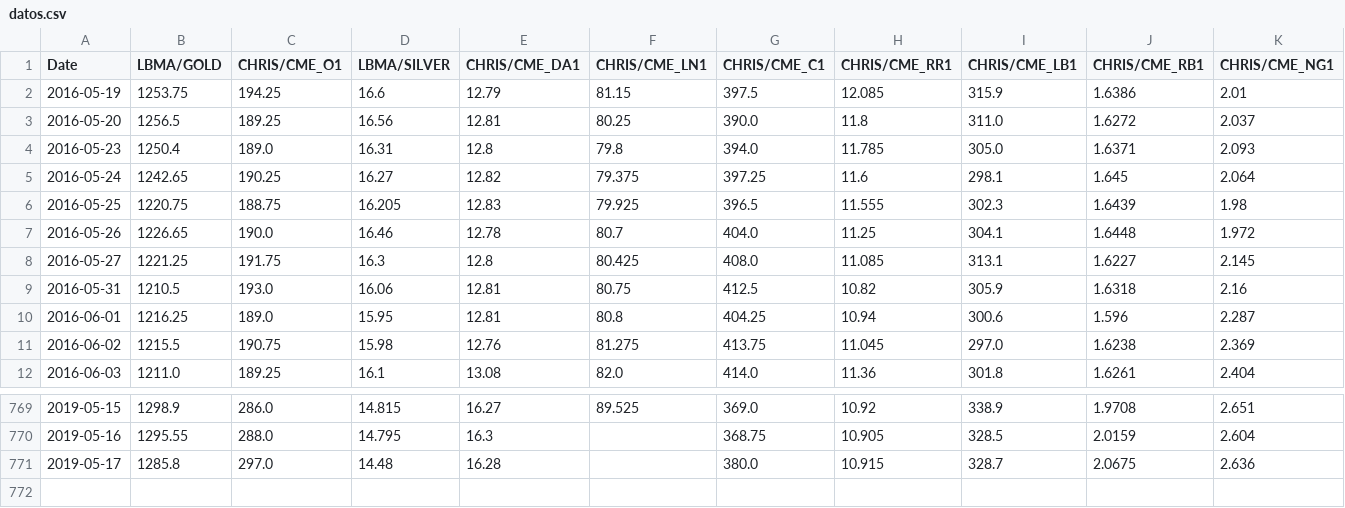
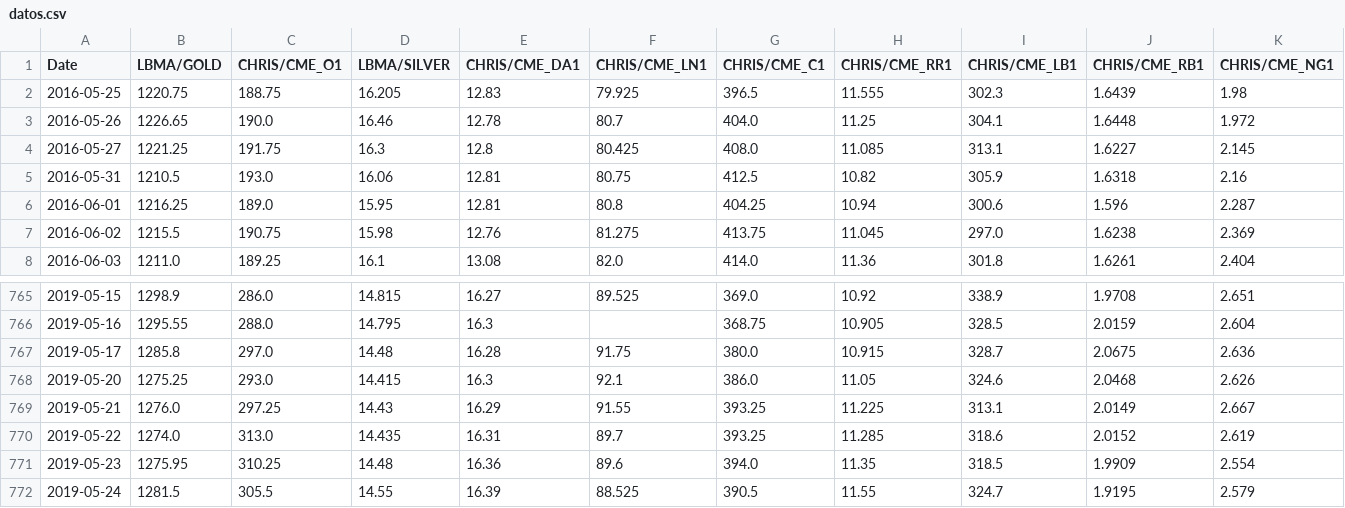
Before and after one commit to facosta8/MNO-Black-Scholes, a CSV file: datos.csv (was modelo_simple/datos.csv), drawn as a sheet; only a part is shown, gaps mark what is left out; removed rows and columns are numbered as before the commit, all else as after; rows hold the shown columns only; the diff names each change by its address in the sheet, - before the commit and + after, or states it on an @@ line.

```diff
--- a/modelo_simple/datos.csv
+++ b/datos.csv
-row 2: 2016-05-19 | 1253.75 | 194.25 | 16.6 | 12.79 | 81.15 | 397.5 | 12.085 | 315.9 | 1.6386 | 2.01
-row 3: 2016-05-20 | 1256.5 | 189.25 | 16.56 | 12.81 | 80.25 | 390.0 | 11.8 | 311.0 | 1.6272 | 2.037
-row 4: 2016-05-23 | 1250.4 | 189.0 | 16.31 | 12.8 | 79.8 | 394.0 | 11.785 | 305.0 | 1.6371 | 2.093
-row 5: 2016-05-24 | 1242.65 | 190.25 | 16.27 | 12.82 | 79.375 | 397.25 | 11.6 | 298.1 | 1.645 | 2.064
-F767 (CHRIS/CME_LN1): (empty)
+F767 (CHRIS/CME_LN1): 91.75
+row 768: 2019-05-20 | 1275.25 | 293.0 | 14.415 | 16.3 | 92.1 | 386.0 | 11.05 | 324.6 | 2.0468 | 2.626
+row 769: 2019-05-21 | 1276.0 | 297.25 | 14.43 | 16.29 | 91.55 | 393.25 | 11.225 | 313.1 | 2.0149 | 2.667
+row 770: 2019-05-22 | 1274.0 | 313.0 | 14.435 | 16.31 | 89.7 | 393.25 | 11.285 | 318.6 | 2.0152 | 2.619
+row 771: 2019-05-23 | 1275.95 | 310.25 | 14.48 | 16.36 | 89.6 | 394.0 | 11.35 | 318.5 | 1.9909 | 2.554
+row 772: 2019-05-24 | 1281.5 | 305.5 | 14.55 | 16.39 | 88.525 | 390.5 | 11.55 | 324.7 | 1.9195 | 2.579
```
Also changed, not shown: 10 other files.
